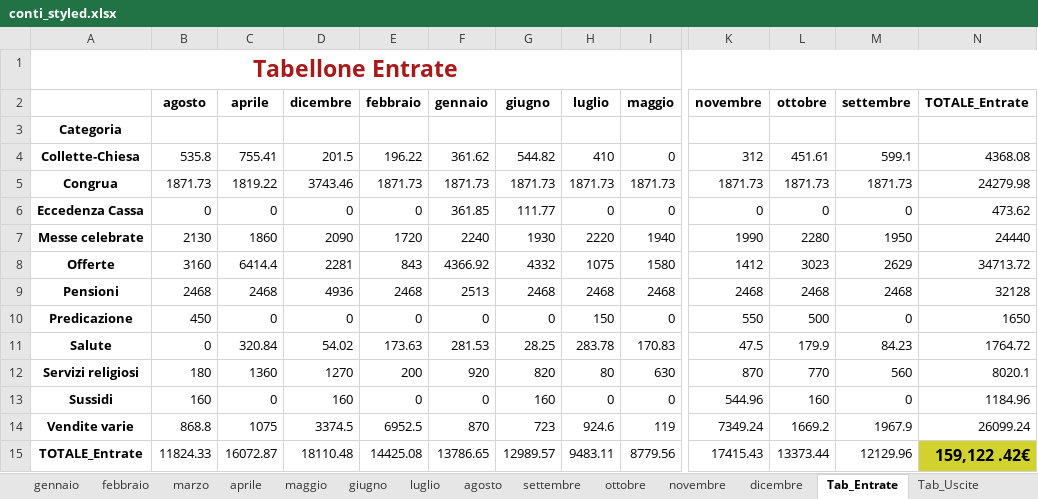
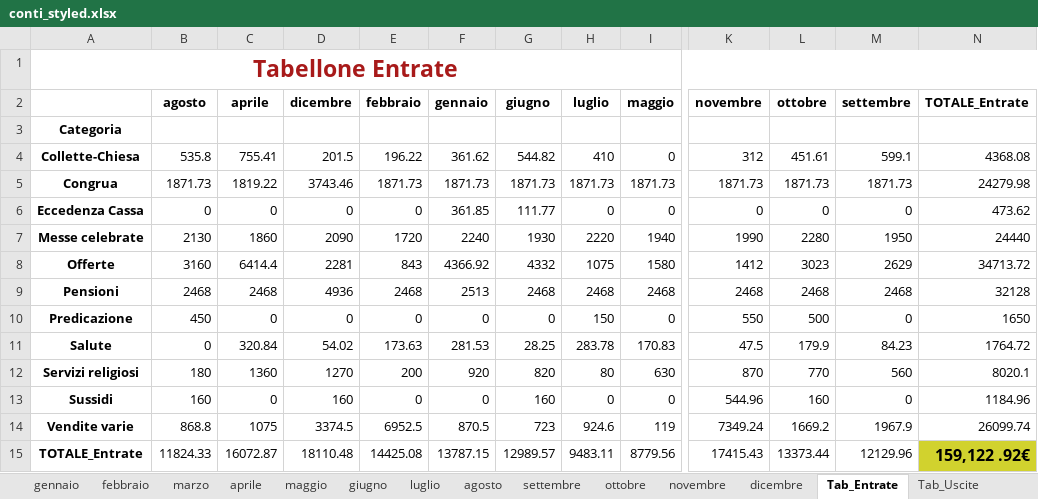
Before and after one commit to fragiaco/python_CONTI_01, an Excel workbook: conti_styled.xlsx, sheet Tab_Entrate, drawn as a sheet; only a part is shown, gaps mark what is left out; values as stored, in another font and other column widths than the file's, no borders; the diff names each change by its address in the sheet, - before the commit and + after, or states it on an @@ line.

```diff
--- a/conti_styled.xlsx (sheet Tab_Entrate)
+++ b/conti_styled.xlsx (sheet Tab_Entrate)
-F14 (gennaio): 870
+F14 (gennaio): 870.5
-N14 (TOTALE_Entrate): 26099.24
+N14 (TOTALE_Entrate): 26099.74
-F15 (gennaio): 13786.65
+F15 (gennaio): 13787.15
-N15 (TOTALE_Entrate): 159,122 .42€
+N15 (TOTALE_Entrate): 159,122 .92€
```
Also changed, not shown: sheet Saldo_riepilogo, sheet gennaio, sheet Fine, sheet marzo, sheet luglio, sheet maggio, 8 more sheets, database_conti.xlsx, database_conti_styled.xlsx, 2 other files.
